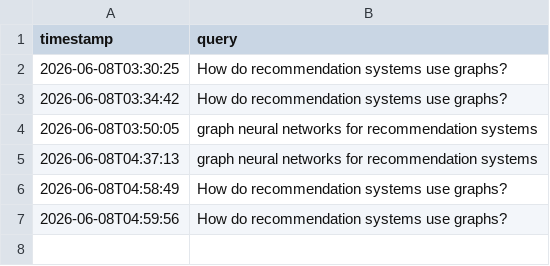
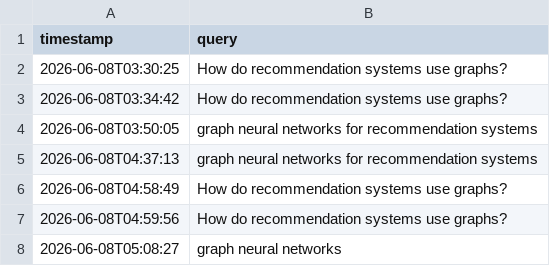
Before and after one commit to omkarhundekari/semantic-recommendation-system, a CSV file: logs/query_history.csv, drawn as a sheet.

```diff
--- a/logs/query_history.csv
+++ b/logs/query_history.csv
@@ -7 +7,2 @@ timestamp,query
 2026-06-08T04:59:56,How do recommendation systems use graphs?
+2026-06-08T05:08:27,graph neural networks
```
Also changed, not shown: 2 other files.
